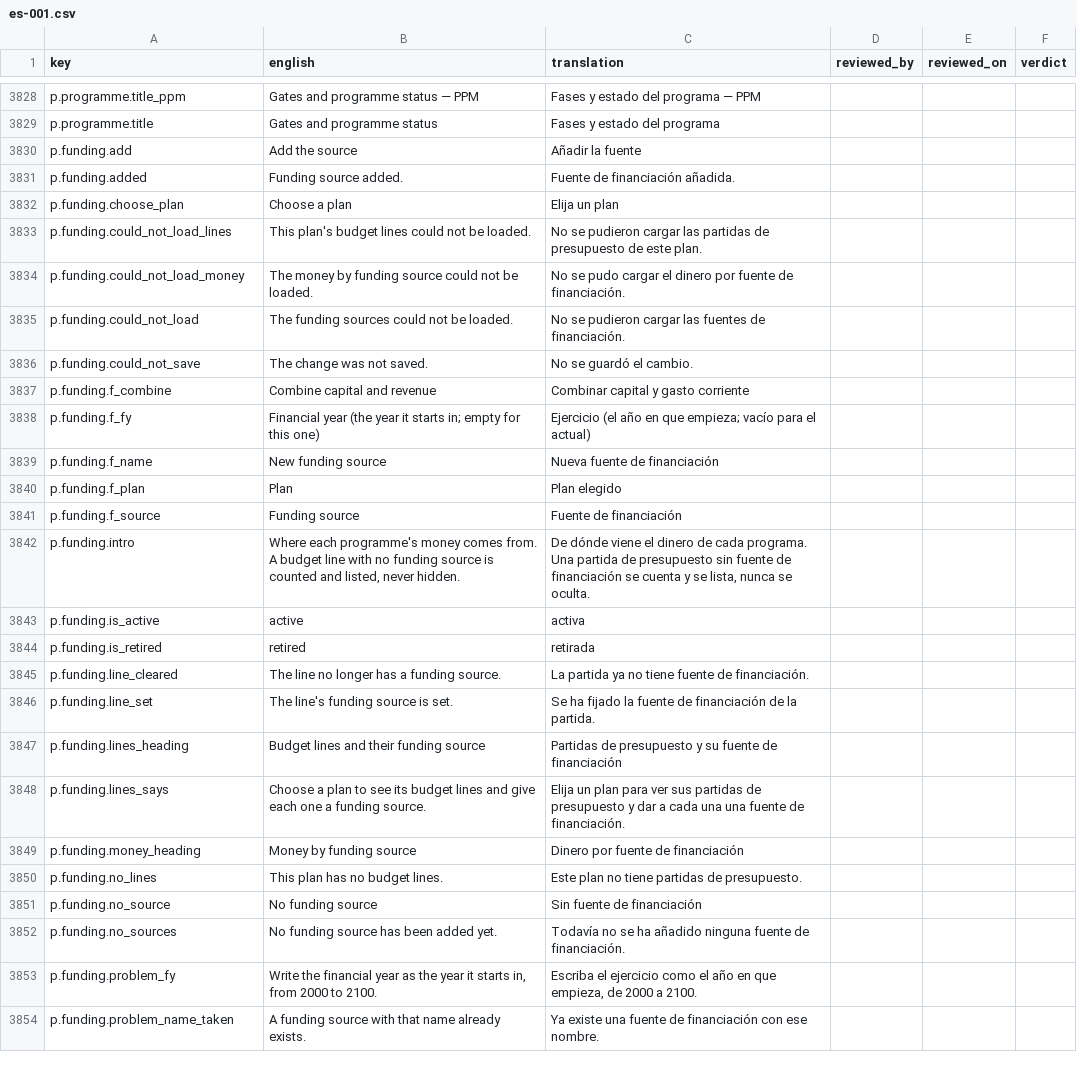
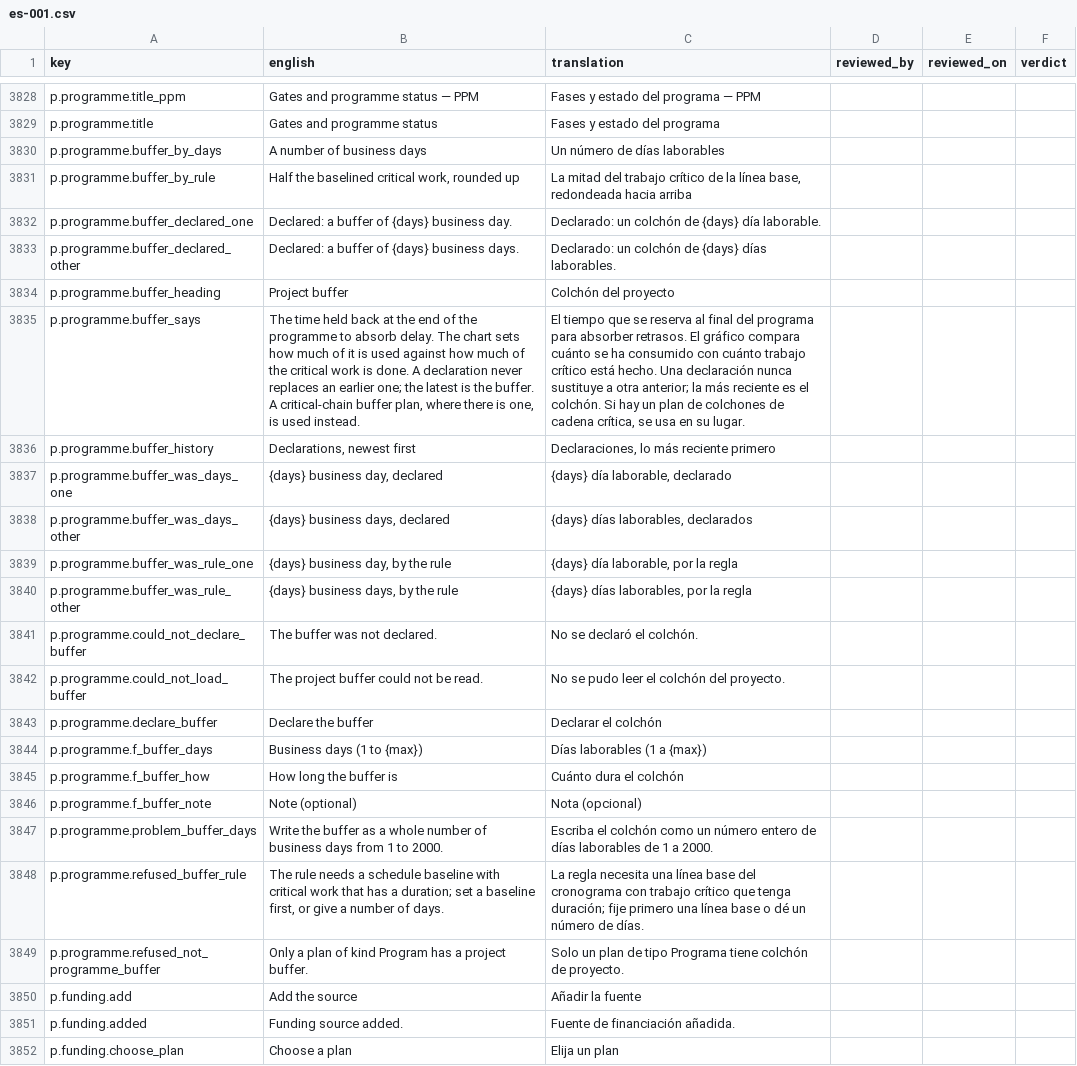
Before and after one commit to project-portfolio-management/project-portfolio-management, a CSV file: governance/translation-reviews/es-001.csv, drawn as a sheet; only a part is shown, gaps mark what is left out; the shorter side is filled out with more unchanged rows; the diff names each change by its address in the sheet, - before the commit and + after, or states it on an @@ line.

```diff
--- a/governance/translation-reviews/es-001.csv
+++ b/governance/translation-reviews/es-001.csv
+row 3830: p.programme.buffer_by_days | A number of business days | Un número de días laborables
+row 3831: p.programme.buffer_by_rule | Half the baselined critical work, rounded up | La mitad del trabajo crítico de la línea base, redondeada hacia arriba
+row 3832: p.programme.buffer_declared_one | Declared: a buffer of {days} business day. | Declarado: un colchón de {days} día laborable.
+row 3833: p.programme.buffer_declared_other | Declared: a buffer of {days} business days. | Declarado: un colchón de {days} días laborables.
+row 3834: p.programme.buffer_heading | Project buffer | Colchón del proyecto
+row 3835: p.programme.buffer_says | The time held back at the end of the programme to absorb delay. The chart sets how much of it is used against how much of the critical work is done. A declaration never replaces an earlier one; the latest is the buffer. A critical-chain buffer plan, where there is one, is used instead. | El tiempo que se reserva al final del programa para absorber retrasos. El gráfico compara cuánto se ha consumido con cuánto trabajo crítico está hecho. Una declaración nunca sustituye a otra anterior; la más reciente es el colchón. Si hay un plan de colchones de cadena crítica, se usa en su lugar.
+row 3836: p.programme.buffer_history | Declarations, newest first | Declaraciones, lo más reciente primero
+row 3837: p.programme.buffer_was_days_one | {days} business day, declared | {days} día laborable, declarado
+row 3838: p.programme.buffer_was_days_other | {days} business days, declared | {days} días laborables, declarados
+row 3839: p.programme.buffer_was_rule_one | {days} business day, by the rule | {days} día laborable, por la regla
+row 3840: p.programme.buffer_was_rule_other | {days} business days, by the rule | {days} días laborables, por la regla
+row 3841: p.programme.could_not_declare_buffer | The buffer was not declared. | No se declaró el colchón.
+row 3842: p.programme.could_not_load_buffer | The project buffer could not be read. | No se pudo leer el colchón del proyecto.
+row 3843: p.programme.declare_buffer | Declare the buffer | Declarar el colchón
+row 3844: p.programme.f_buffer_days | Business days (1 to {max}) | Días laborables (1 a {max})
+row 3845: p.programme.f_buffer_how | How long the buffer is | Cuánto dura el colchón
+row 3846: p.programme.f_buffer_note | Note (optional) | Nota (opcional)
+row 3847: p.programme.problem_buffer_days | Write the buffer as a whole number of business days from 1 to 2000. | Escriba el colchón como un número entero de días laborables de 1 a 2000.
+row 3848: p.programme.refused_buffer_rule | The rule needs a schedule baseline with critical work that has a duration; set a baseline first, or give a number of days. | La regla necesita una línea base del cronograma con trabajo crítico que tenga duración; fije primero una línea base o dé un número de días.
+row 3849: p.programme.refused_not_programme_buffer | Only a plan of kind Program has a project buffer. | Solo un plan de tipo Programa tiene colchón de proyecto.
```
Also changed, not shown: governance/translation-reviews/ar-001.csv, governance/translation-reviews/de-001.csv, 27 other files.
